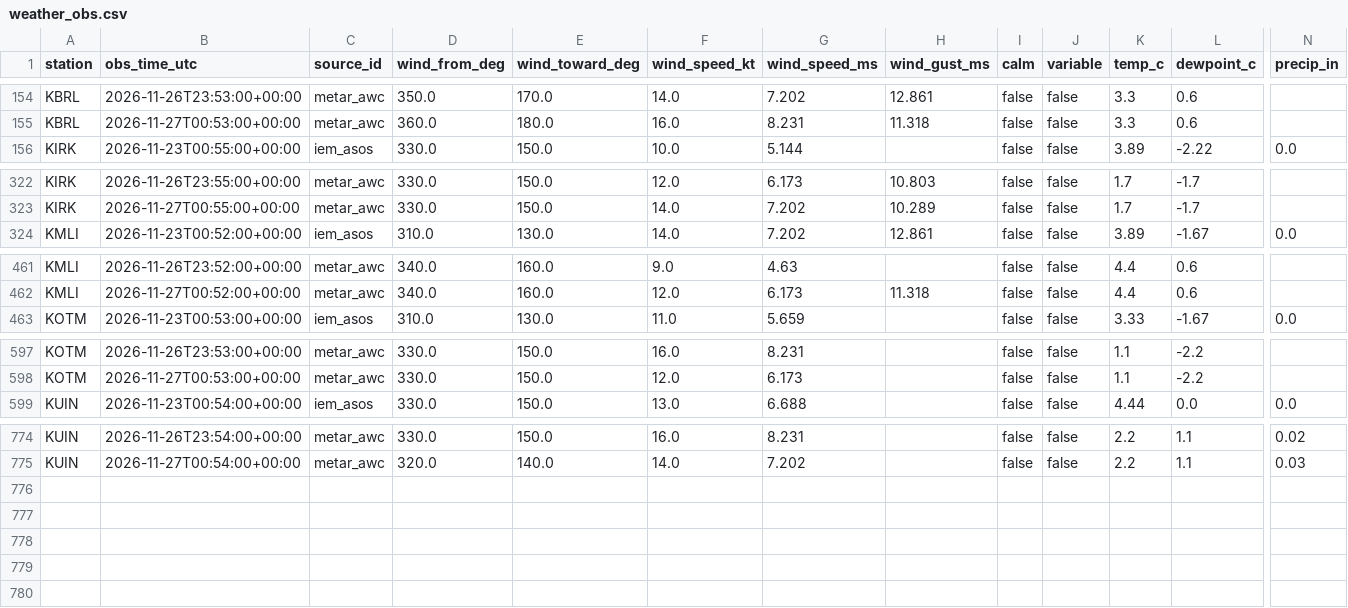
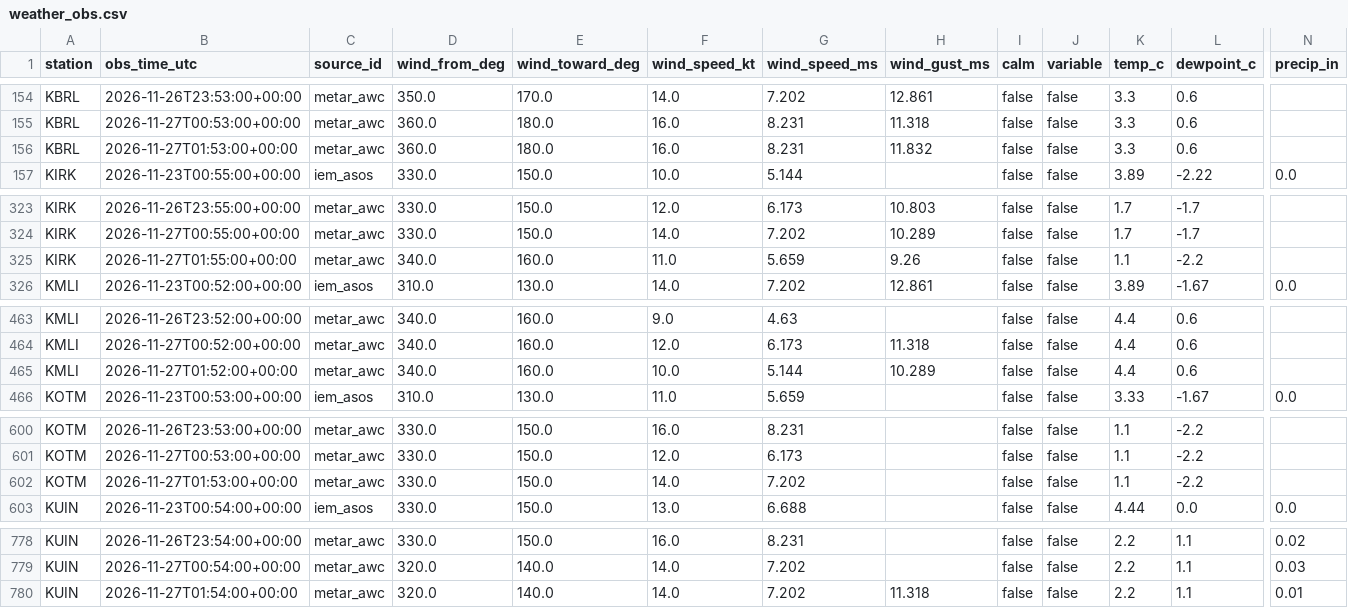
Before and after one commit to Hefrock/konis, a CSV file: data/curated/weather_obs.csv, drawn as a sheet; only a part is shown, gaps mark what is left out; rows hold the shown columns only; the diff names each change by its address in the sheet, - before the commit and + after, or states it on an @@ line.

```diff
--- a/data/curated/weather_obs.csv
+++ b/data/curated/weather_obs.csv
+row 156: KBRL | 2026-11-27T01:53:00+00:00 | metar_awc | 360.0 | 180.0 | 16.0 | 8.231 | 11.832 | false | false | 3.3 | 0.6
+row 325: KIRK | 2026-11-27T01:55:00+00:00 | metar_awc | 340.0 | 160.0 | 11.0 | 5.659 | 9.26 | false | false | 1.1 | -2.2
+row 465: KMLI | 2026-11-27T01:52:00+00:00 | metar_awc | 340.0 | 160.0 | 10.0 | 5.144 | 10.289 | false | false | 4.4 | 0.6
+row 602: KOTM | 2026-11-27T01:53:00+00:00 | metar_awc | 330.0 | 150.0 | 14.0 | 7.202 |  | false | false | 1.1 | -2.2
+row 780: KUIN | 2026-11-27T01:54:00+00:00 | metar_awc | 320.0 | 140.0 | 14.0 | 7.202 | 11.318 | false | false | 2.2 | 1.1 | 0.01
```
Also changed, not shown: data/curated/ingestion_health.csv, 1 other file.
